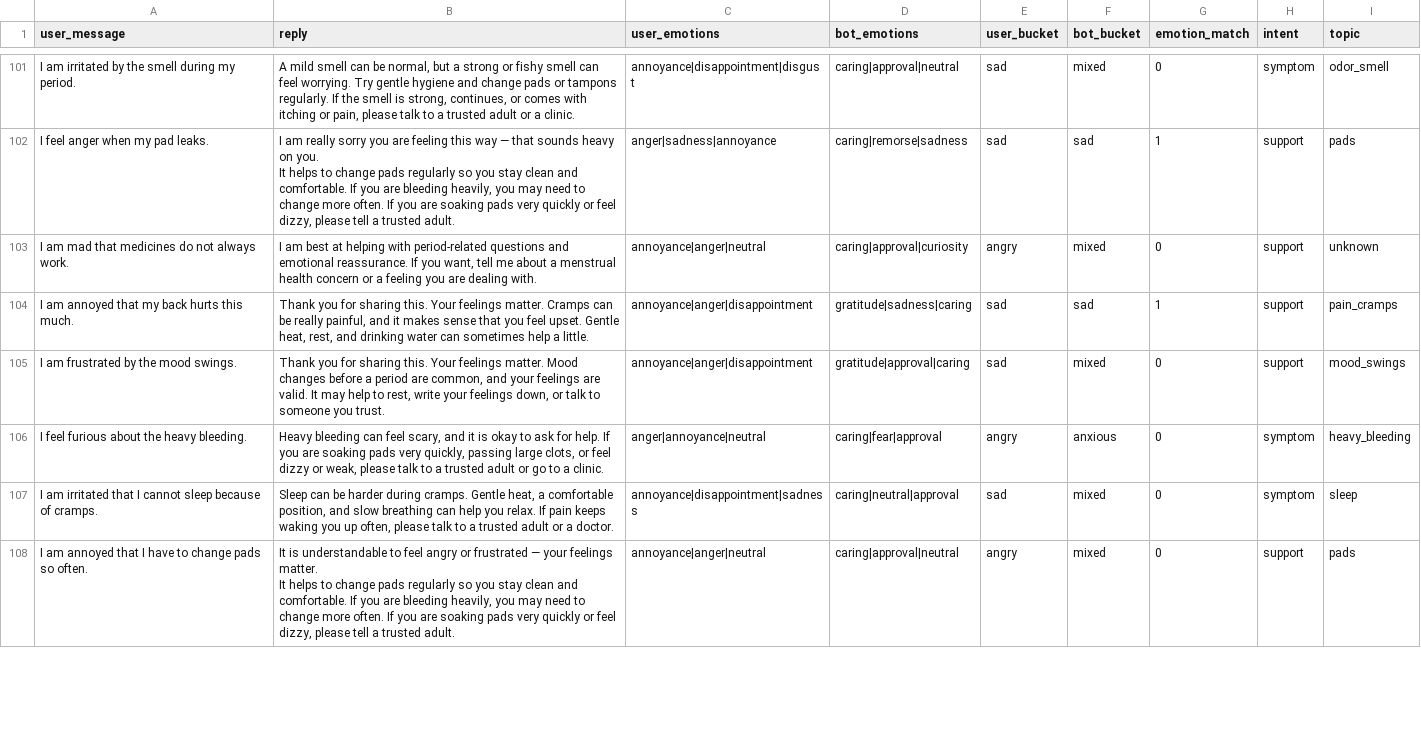
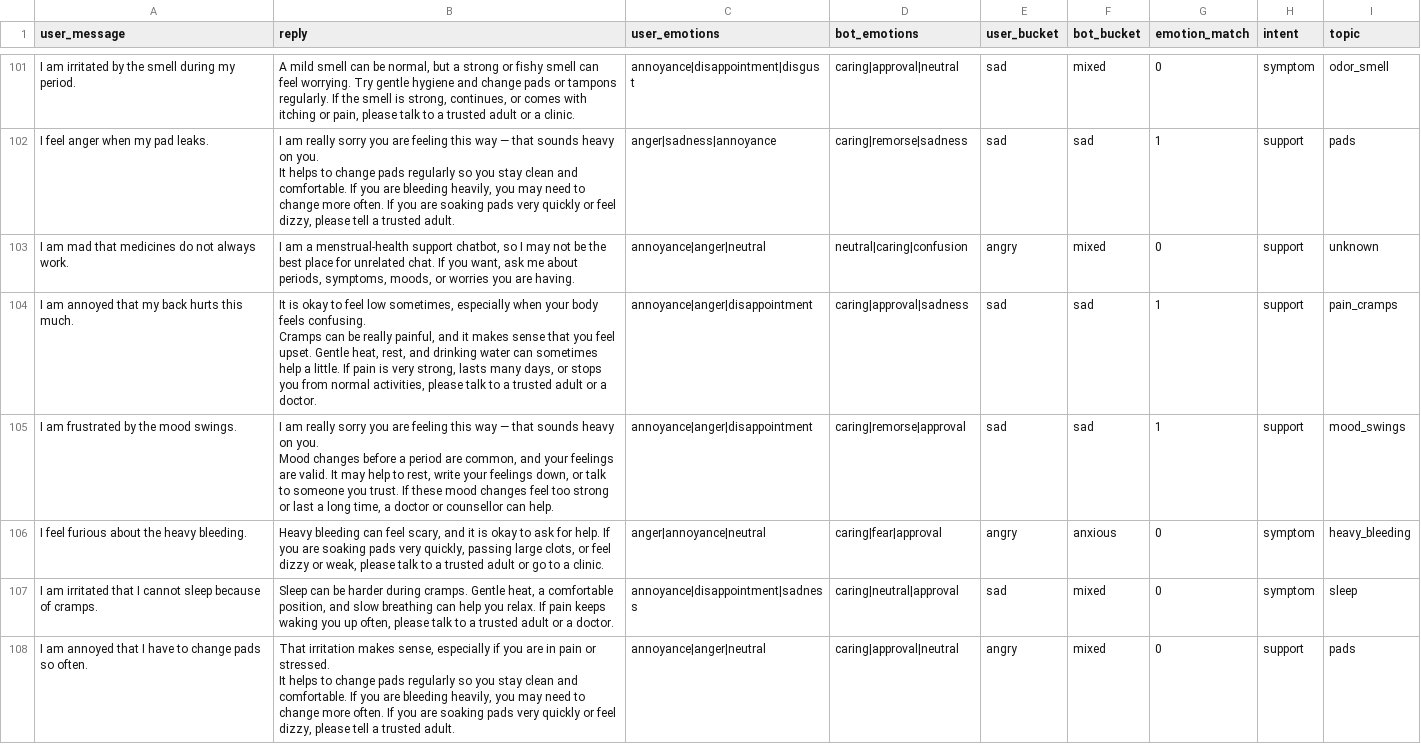
Before and after one commit to disiniruhansa/FYP-IMPLEMENTATION, a CSV file: EmpowerHer_Chatbot/eval/dg_results.csv, drawn as a sheet; only a part is shown, gaps mark what is left out; the diff covers the shown part only.

Commit message:
Update frontend and chatbot changes

```diff
--- a/EmpowerHer_Chatbot/eval/dg_results.csv
+++ b/EmpowerHer_Chatbot/eval/dg_results.csv
@@ -118,8 +116,10 @@ I feel anger when my pad leaks.,"I am really sorry you are feeling this way —
 It helps to change pads regularly so you stay clean and comfortable. If you are bleeding heavily, you may need to change more often. If you are soaking pads very quickly or feel dizzy, please tell a trusted adult.",anger|sadness|annoyance,caring|remorse|sadness,sad,sad,1,support,pads
-I am mad that medicines do not always work.,"I am best at helping with period-related questions and emotional reassurance. If you want, tell me about a menstrual health concern or a feeling you are dealing with.",annoyance|anger|neutral,caring|approval|curiosity,angry,mixed,0,support,unknown
-I am annoyed that my back hurts this much.,"Thank you for sharing this. Your feelings matter. Cramps can be really painful, and it makes sense that you feel upset. Gentle heat, rest, and drinking water can sometimes help a little.",annoyance|anger|disappointment,gratitude|sadness|caring,sad,sad,1,support,pain_cramps
-I am frustrated by the mood swings.,"Thank you for sharing this. Your feelings matter. Mood changes before a period are common, and your feelings are valid. It may help to rest, write your feelings down, or talk to someone you trust.",annoyance|anger|disappointment,gratitude|approval|caring,sad,mixed,0,support,mood_swings
+I am mad that medicines do not always work.,"I am a menstrual-health support chatbot, so I may not be the best place for unrelated chat. If you want, ask me about periods, symptoms, moods, or worries you are having.",annoyance|anger|neutral,neutral|caring|confusion,angry,mixed,0,support,unknown
+I am annoyed that my back hurts this much.,"It is okay to feel low sometimes, especially when your body feels confusing.
+Cramps can be really painful, and it makes sense that you feel upset. Gentle heat, rest, and drinking water can sometimes help a little. If pain is very strong, lasts many days, or stops you from normal activities, please talk to a trusted adult or a doctor.",annoyance|anger|disappointment,caring|approval|sadness,sad,sad,1,support,pain_cramps
+I am frustrated by the mood swings.,"I am really sorry you are feeling this way — that sounds heavy on you.
+Mood changes before a period are common, and your feelings are valid. It may help to rest, write your feelings down, or talk to someone you trust. If these mood changes feel too strong or last a long time, a doctor or counsellor can help.",annoyance|anger|disappointment,caring|remorse|approval,sad,sad,1,support,mood_swings
 I feel furious about the heavy bleeding.,"Heavy bleeding can feel scary, and it is okay to ask for help. If you are soaking pads very quickly, passing large clots, or feel dizzy or weak, please talk to a trusted adult or go to a clinic.",anger|annoyance|neutral,caring|fear|approval,angry,anxious,0,symptom,heavy_bleeding
 I am irritated that I cannot sleep because of cramps.,"Sleep can be harder during cramps. Gentle heat, a comfortable position, and slow breathing can help you relax. If pain keeps waking you up often, please talk to a trusted adult or a doctor.",annoyance|disappointment|sadness,caring|neutral|approval,sad,mixed,0,symptom,sleep
-I am annoyed that I have to change pads so often.,"It is understandable to feel angry or frustrated — your feelings matter.
-It helps to change pads regularly so you stay clean and comfortable. If you are bleeding heavily, you may need to change more often. If you are soaking pads very quickly or feel dizzy, please tell a trusted adult.",annoyance|anger|neutral,caring|approval|neutral,angry,mixed,0,support,pads
+I am annoyed that I have to change pads so often.,"That irritation makes sense, especially if you are in pain or stressed.
+It helps to change pads regularly so you stay clean and comfortable. If you are bleeding heavily, you may need to change more often. If you are soaking pads very quickly or feel dizzy, please tell a trusted adult.",annoyance|anger|neutral,caring|approval|neutral,angry,mixed,0,support,pads
```
Also changed, not shown: 76 edited cells elsewhere in this file, 18 other files.
